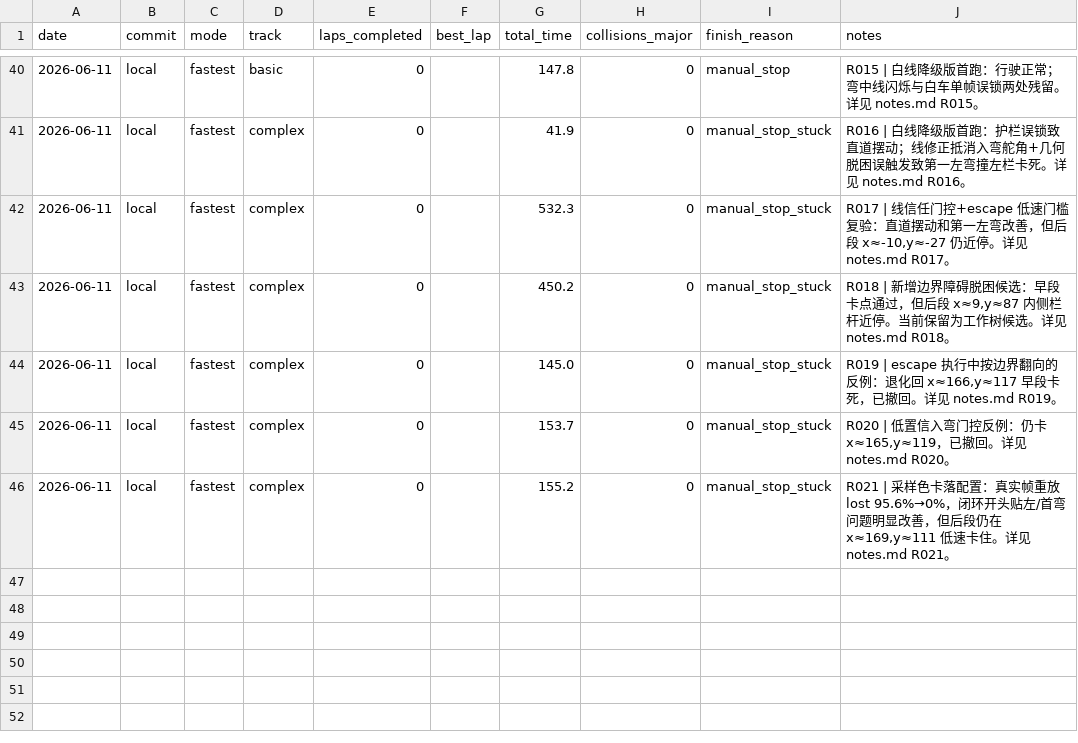
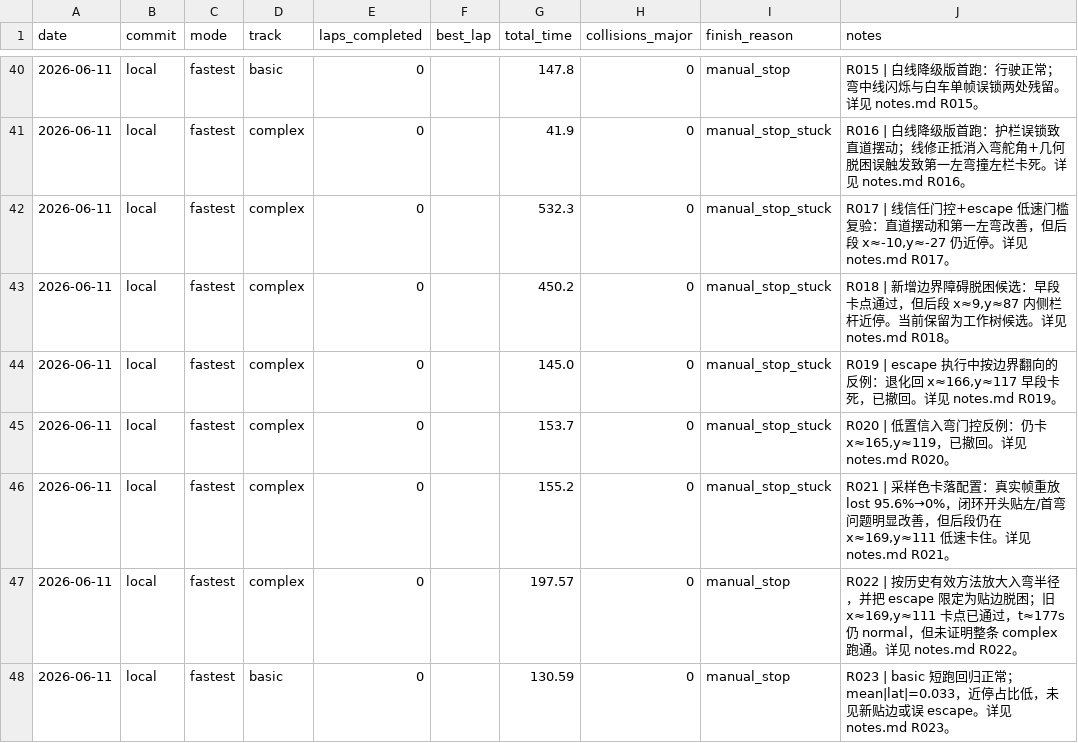
Before and after one commit to d2a1y6/airacer-controller, a CSV file: experiments/runs.csv, drawn as a sheet; only a part is shown, gaps mark what is left out.

Commit message:
widen complex turn-in radius

```diff
--- a/experiments/runs.csv
+++ b/experiments/runs.csv
@@ -46 +46,3 @@ date,commit,mode,track,laps_completed,best_lap,total_time,collisions_major,finis
 2026-06-11,local,fastest,complex,0,,155.2,0,manual_stop_stuck,"R021 | 采样色卡落配置：真实帧重放 lost 95.6%→0%，闭环开头贴左/首弯问题明显改善，但后段仍在 x≈169,y≈111 低速卡住。详见 notes.md R021。"
+2026-06-11,local,fastest,complex,0,,197.57,0,manual_stop,"R022 | 按历史有效方法放大入弯半径，并把 escape 限定为贴边脱困；旧 x≈169,y≈111 卡点已通过，t≈177s 仍 normal，但未证明整条 complex 跑通。详见 notes.md R022。"
+2026-06-11,local,fastest,basic,0,,130.59,0,manual_stop,"R023 | basic 短跑回归正常；mean|lat|=0.033，近停占比低，未见新贴边或误 escape。详见 notes.md R023。"
```
Also changed, not shown: 9 other files.
